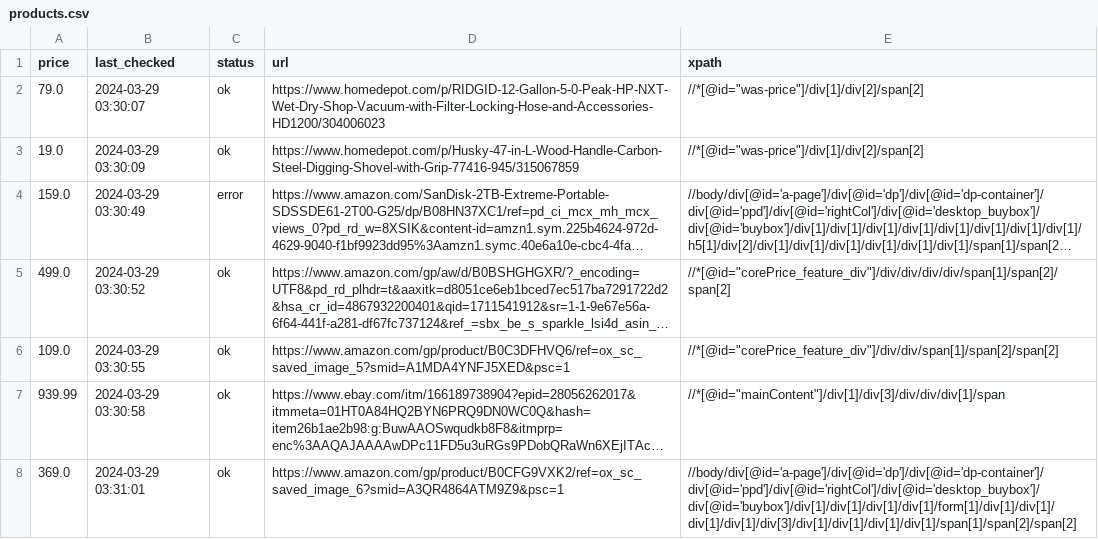
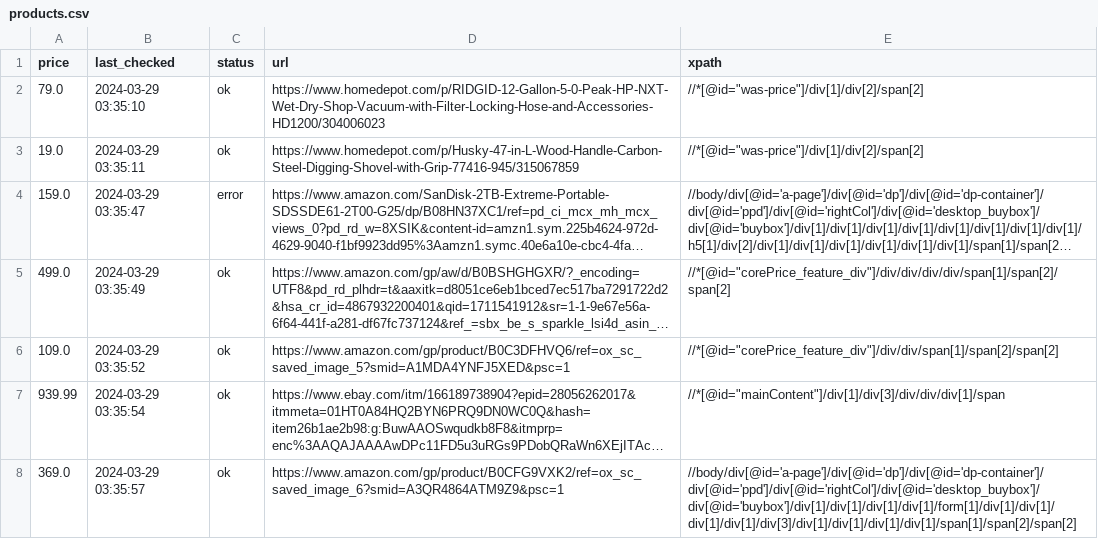
Before and after one commit to misranrifat/price-tracker, a CSV file: products.csv, drawn as a sheet; long unchanged cells end in …; the diff names each change by its address in the sheet, - before the commit and + after, or states it on an @@ line.

Commit message:
Updating products.csv and app.log

```diff
--- a/products.csv
+++ b/products.csv
-B2 (last_checked): 2024-03-29 03:30:07
+B2 (last_checked): 2024-03-29 03:35:10
-B3 (last_checked): 2024-03-29 03:30:09
+B3 (last_checked): 2024-03-29 03:35:11
-B4 (last_checked): 2024-03-29 03:30:49
+B4 (last_checked): 2024-03-29 03:35:47
-B5 (last_checked): 2024-03-29 03:30:52
+B5 (last_checked): 2024-03-29 03:35:49
-B6 (last_checked): 2024-03-29 03:30:55
+B6 (last_checked): 2024-03-29 03:35:52
-B7 (last_checked): 2024-03-29 03:30:58
+B7 (last_checked): 2024-03-29 03:35:54
-B8 (last_checked): 2024-03-29 03:31:01
+B8 (last_checked): 2024-03-29 03:35:57
```
Also changed, not shown: 1 other file.
